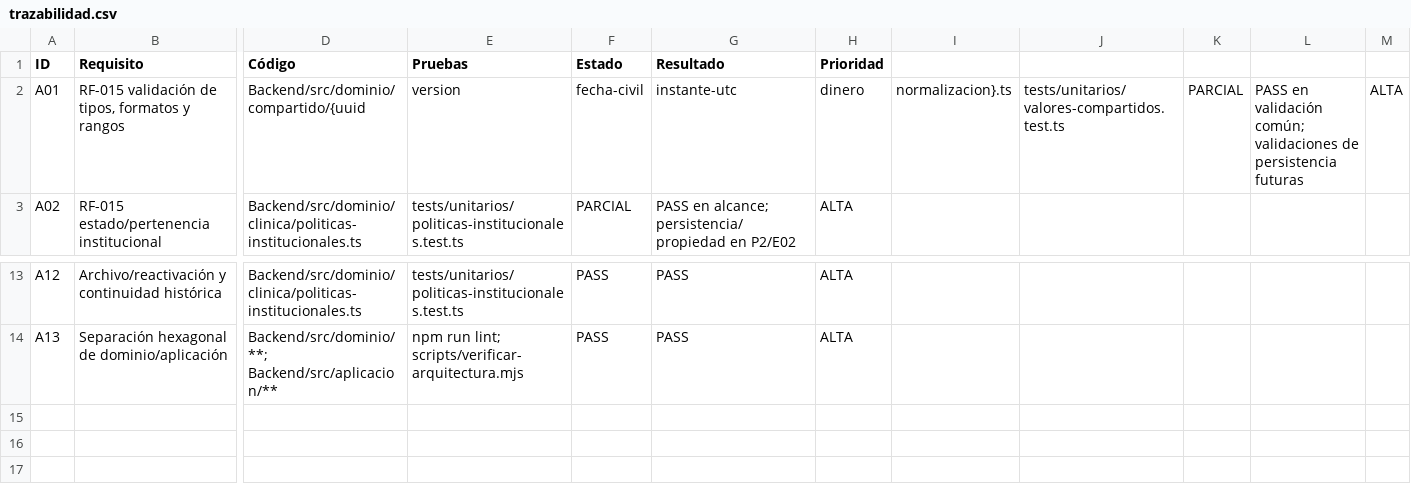
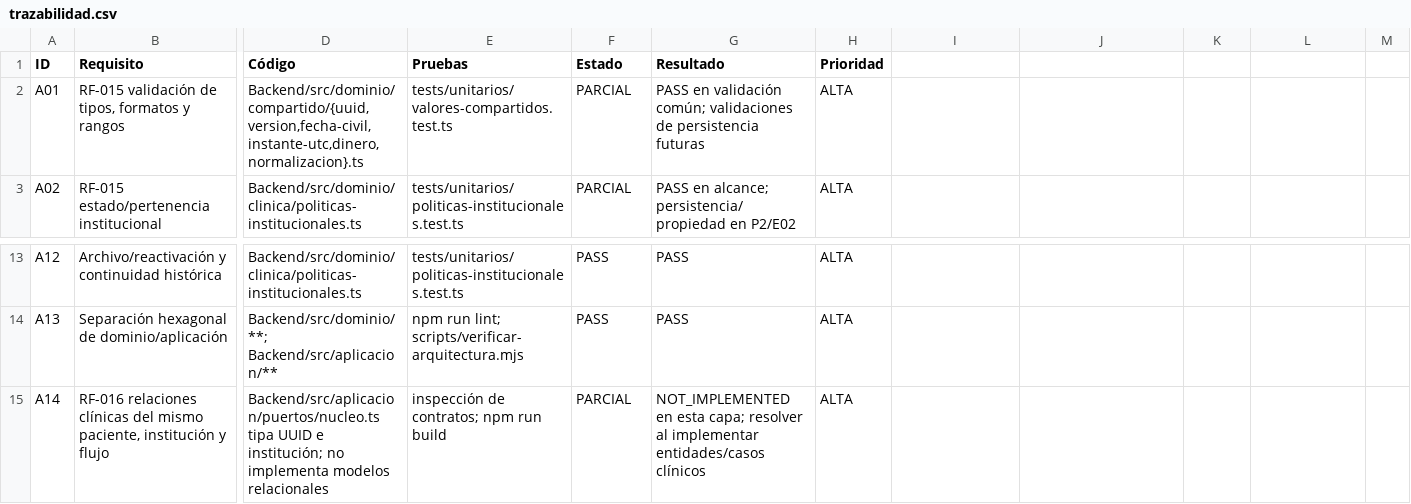
Before and after one commit to JDaniC/Proyecto_2_Base_de_datos_II, a CSV file: plan/evidencias/E01/auditoria-E01-P1-02-2026-10-25/trazabilidad.csv, drawn as a sheet; only a part is shown, gaps mark what is left out; rows hold the shown columns only; the diff names each change by its address in the sheet, - before the commit and + after, or states it on an @@ line.

Commit message:
[PLAN] Cerrar E01-P1-02 tras integrar PR #25

```diff
--- a/plan/evidencias/E01/auditoria-E01-P1-02-2026-10-25/trazabilidad.csv
+++ b/plan/evidencias/E01/auditoria-E01-P1-02-2026-10-25/trazabilidad.csv
-D2 (Código): Backend/src/dominio/compartido/{uuid
+D2 (Código): Backend/src/dominio/compartido/{uuid,version,fecha-civil,instante-utc,dinero,normalizacion}.ts
-E2 (Pruebas): version
+E2 (Pruebas): tests/unitarios/valores-compartidos.test.ts
-F2 (Estado): fecha-civil
+F2 (Estado): PARCIAL
-G2 (Resultado): instante-utc
+G2 (Resultado): PASS en validación común; validaciones de persistencia futuras
-H2 (Prioridad): dinero
+H2 (Prioridad): ALTA
-I2: normalizacion}.ts
+I2: (empty)
-J2: tests/unitarios/valores-compartidos.test.ts
+J2: (empty)
-K2: PARCIAL
+K2: (empty)
-L2: PASS en validación común; validaciones de persistencia futuras
+L2: (empty)
-M2: ALTA
+M2: (empty)
+row 15: A14 | RF-016 relaciones clínicas del mismo paciente, institución y flujo | Backend/src/aplicacion/puertos/nucleo.ts tipa UUID e institución; no implementa modelos relacionales | inspección de contratos; npm run build | PARCIAL | NOT_IMPLEMENTED en esta capa; resolver al implementar entidades/casos clínicos | ALTA
```
Also changed, not shown: 4 other files.
